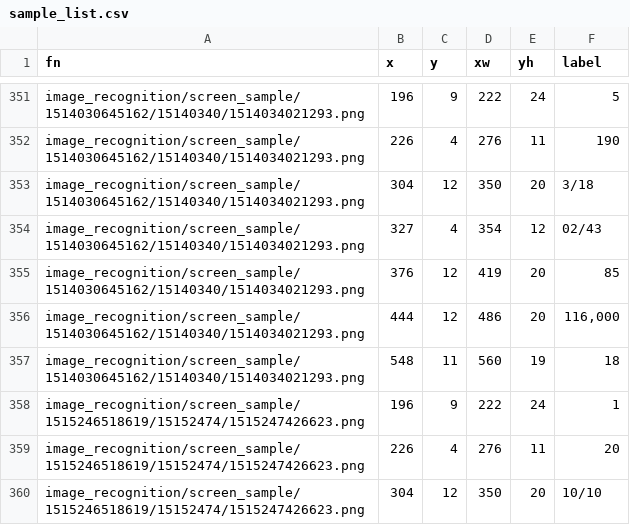
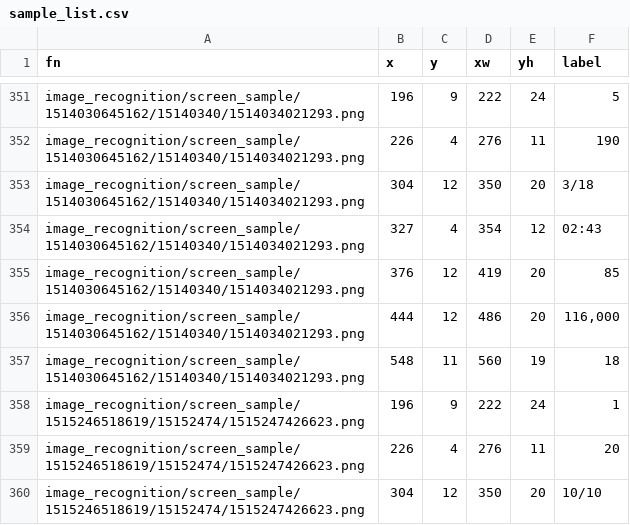
Before and after one commit to luzi82/clover.prototype.kirarafantasia, a CSV file: image_recognition/label/number_text/sample_list.csv, drawn as a sheet; only a part is shown, gaps mark what is left out.

Commit message:
fix sample txt

```diff
--- a/image_recognition/label/number_text/sample_list.csv
+++ b/image_recognition/label/number_text/sample_list.csv
@@ -353,3 +353,3 @@ image_recognition/screen_sample/1514030645162/15140340/1514034021293.png,226,4,2
 image_recognition/screen_sample/1514030645162/15140340/1514034021293.png,304,12,350,20,3/18
-image_recognition/screen_sample/1514030645162/15140340/1514034021293.png,327,4,354,12,02/43
+image_recognition/screen_sample/1514030645162/15140340/1514034021293.png,327,4,354,12,02:43
 image_recognition/screen_sample/1514030645162/15140340/1514034021293.png,376,12,419,20,85
```
